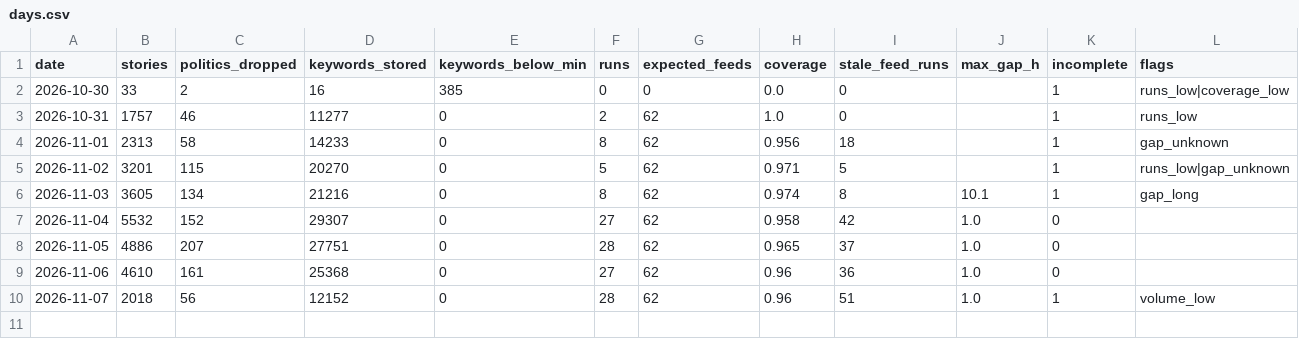
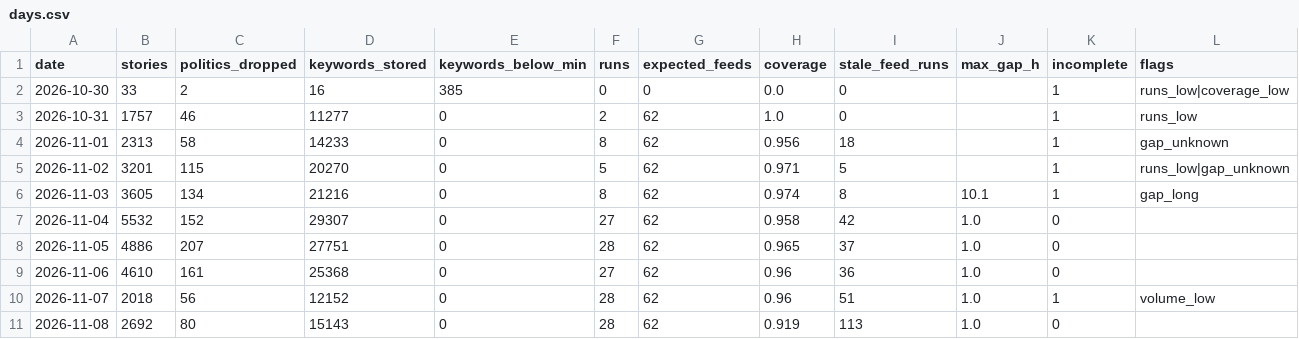
Before and after one commit to shintm7/Korea-Trend-Dashboard, a CSV file: data/days.csv, drawn as a sheet.

```diff
--- a/data/days.csv
+++ b/data/days.csv
@@ -10 +10,2 @@ date,stories,politics_dropped,keywords_stored,keywords_below_min,runs,expected_f
 2026-11-07,2018,56,12152,0,28,62,0.96,51,1.0,1,volume_low
+2026-11-08,2692,80,15143,0,28,62,0.919,113,1.0,0,
```
Also changed, not shown: 4 other files.
